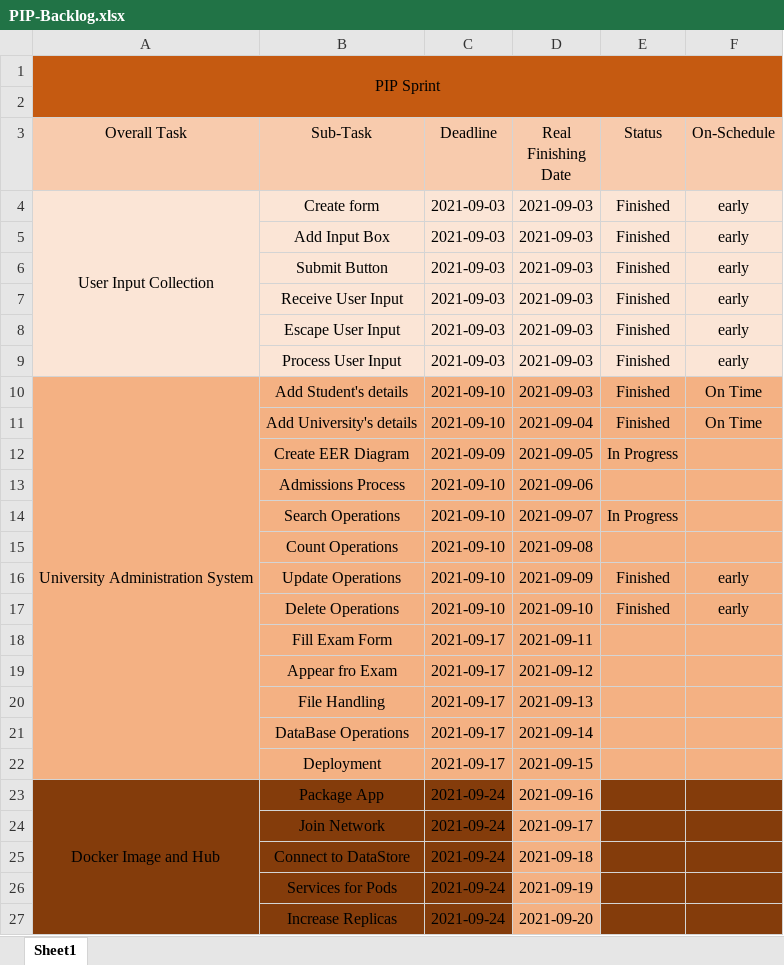
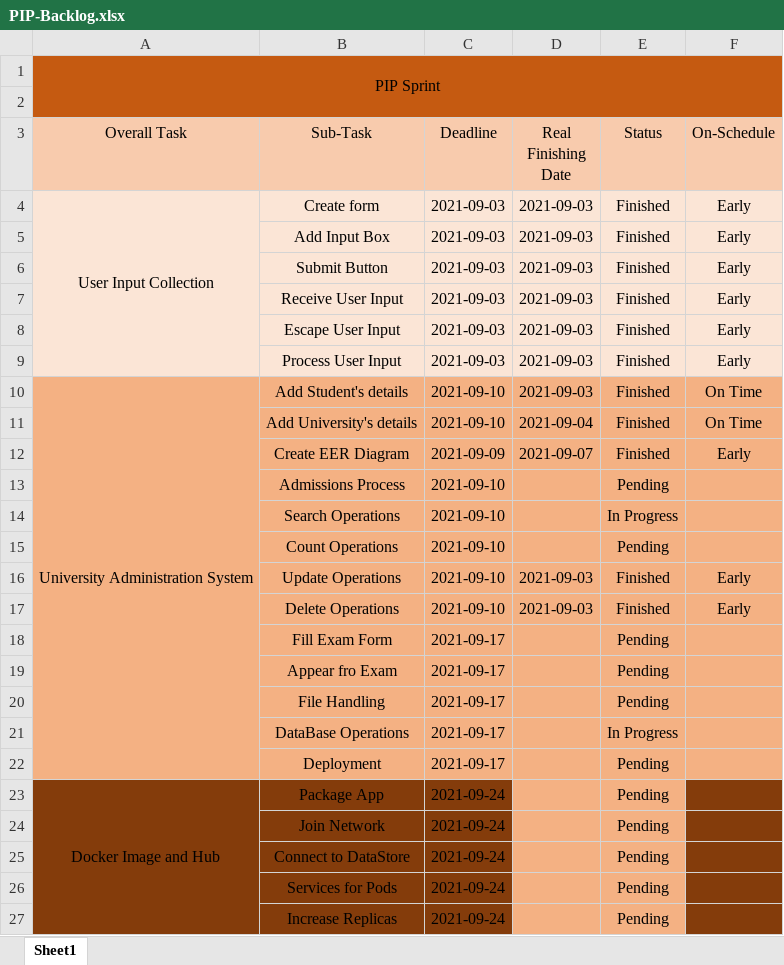
Before and after one commit to RaulMurgaPSL/PIP-University-Administration-System, an Excel workbook: PIP-Backlog.xlsx, sheet Sheet1, drawn as a sheet; values as stored, in another font and other column widths than the file's, no borders; conditional formats not drawn; the diff names each change by its address in the sheet, - before the commit and + after, or states it on an @@ line.

Commit message:
backlog update

```diff
--- a/PIP-Backlog.xlsx (sheet Sheet1)
+++ b/PIP-Backlog.xlsx (sheet Sheet1)
-F4:F9 (On-Schedule): early
+F4:F9 (On-Schedule): Early
-D12 (Real Finishing Date): 2021-09-05
+D12 (Real Finishing Date): 2021-09-07
-E12 (Status): In Progress
+E12 (Status): Finished
-F12 (On-Schedule): (empty)
+F12 (On-Schedule): Early
-D13 (Real Finishing Date): 2021-09-06
+D13 (Real Finishing Date): (empty)
-E13 (Status): (empty)
+E13 (Status): Pending
-D14 (Real Finishing Date): 2021-09-07
+D14 (Real Finishing Date): (empty)
-D15 (Real Finishing Date): 2021-09-08
+D15 (Real Finishing Date): (empty)
-E15 (Status): (empty)
+E15 (Status): Pending
-D16 (Real Finishing Date): 2021-09-09
+D16 (Real Finishing Date): 2021-09-03
-F16:F17 (On-Schedule): early
+F16:F17 (On-Schedule): Early
-D17 (Real Finishing Date): 2021-09-10
+D17 (Real Finishing Date): 2021-09-03
-D18 (Real Finishing Date): 2021-09-11
+D18 (Real Finishing Date): (empty)
-E18:E20 (Status): (empty)
+E18:E20 (Status): Pending
-D19 (Real Finishing Date): 2021-09-12
+D19 (Real Finishing Date): (empty)
-D20 (Real Finishing Date): 2021-09-13
+D20 (Real Finishing Date): (empty)
-D21 (Real Finishing Date): 2021-09-14
+D21 (Real Finishing Date): (empty)
-E21 (Status): (empty)
+E21 (Status): In Progress
-D22 (Real Finishing Date): 2021-09-15
+D22 (Real Finishing Date): (empty)
-E22:E27 (Status): (empty)
+E22:E27 (Status): Pending
-D23 (Real Finishing Date): 2021-09-16
+D23 (Real Finishing Date): (empty)
-E23:E27 fill: #843C0B
+E23:E27 fill: #F4B183
-D24 (Real Finishing Date): 2021-09-17
+D24 (Real Finishing Date): (empty)
-D25 (Real Finishing Date): 2021-09-18
+D25 (Real Finishing Date): (empty)
-D26 (Real Finishing Date): 2021-09-19
+D26 (Real Finishing Date): (empty)
-D27 (Real Finishing Date): 2021-09-20
+D27 (Real Finishing Date): (empty)
```
